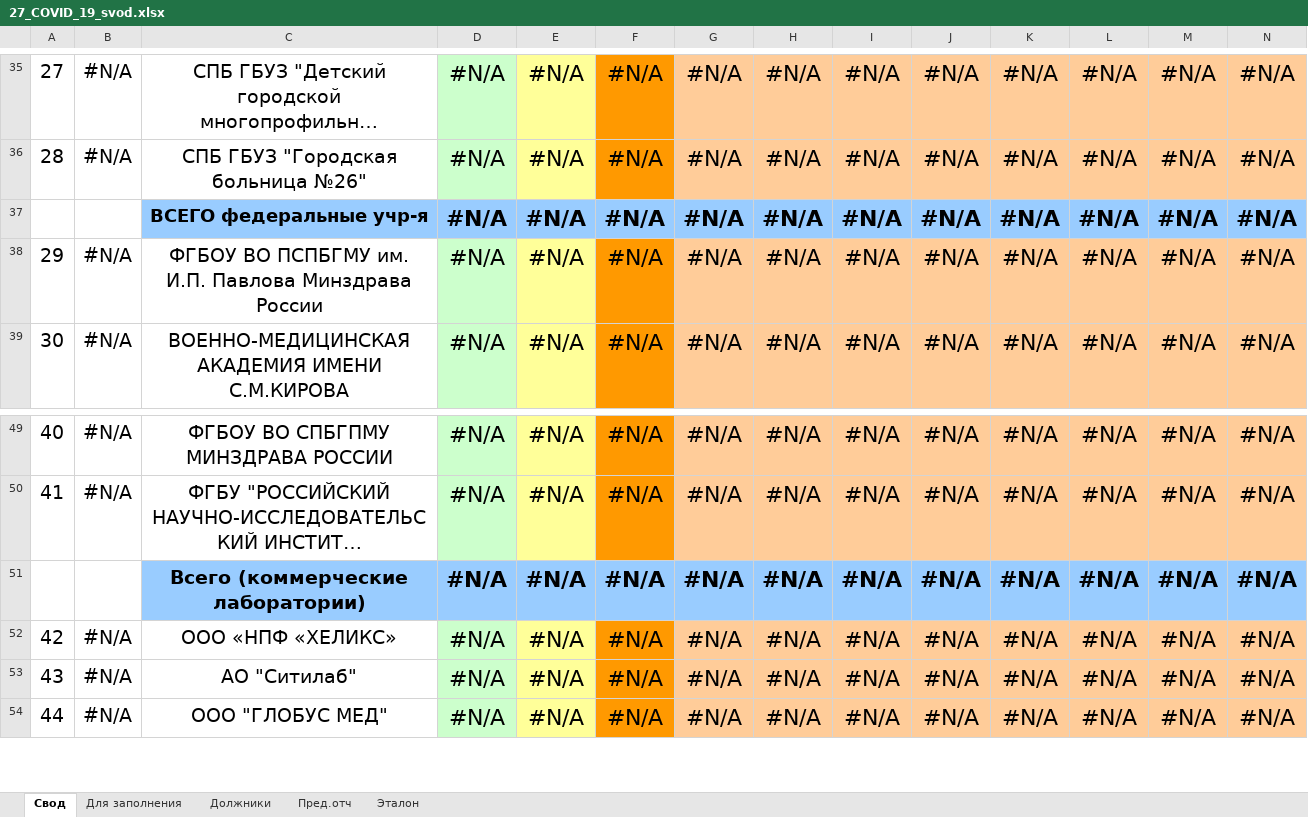
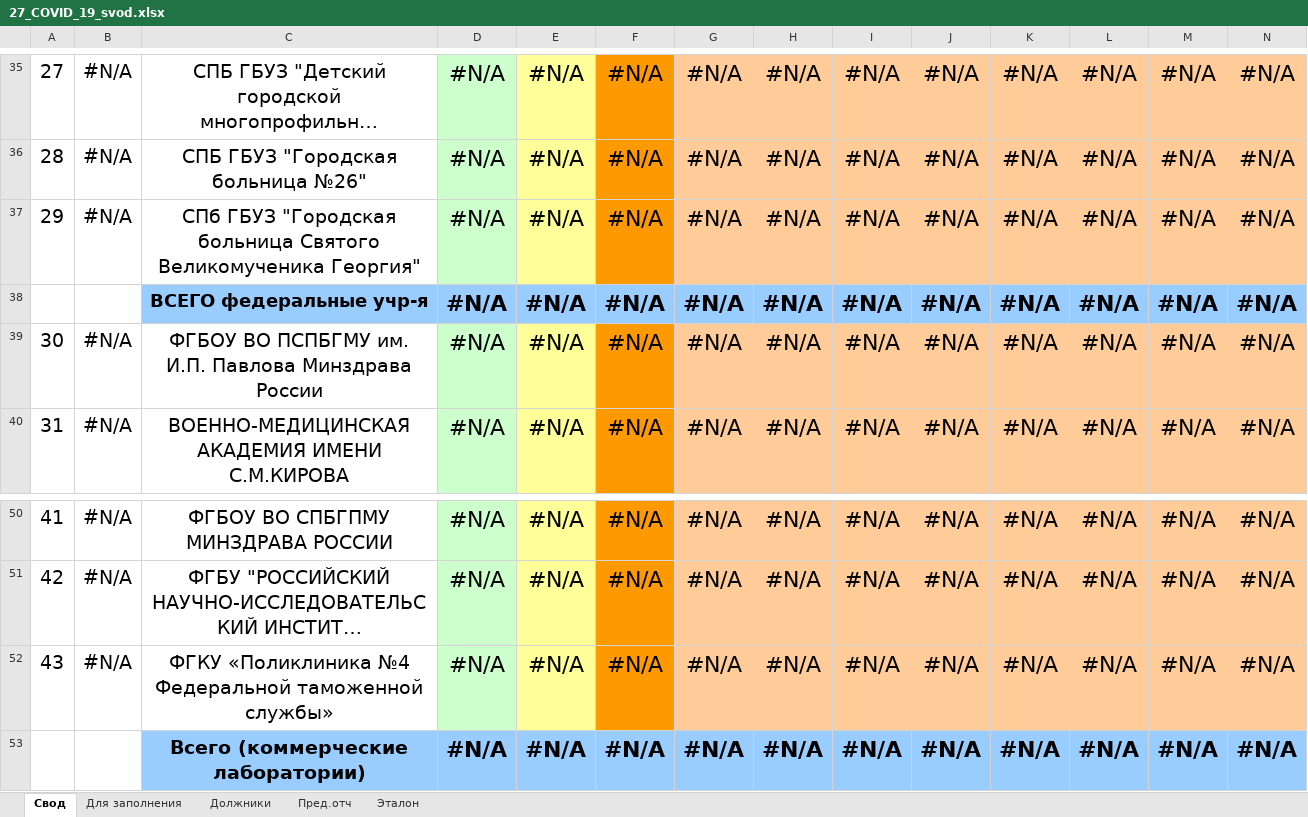
Before and after one commit to oleg-medovikov/telegram_bot, an Excel workbook: lin/help/27_COVID_19_svod.xlsx, sheet Свод, drawn as a sheet; only a part is shown, gaps mark what is left out; the shorter side is filled out with more unchanged rows; long unchanged cells end in …; values as stored, in another font and other column widths than the file's, no borders; addresses are those after the commit; rows hold the shown columns only; the diff names each change by its address in the sheet, - before the commit and + after, or states it on an @@ line.

```diff
--- a/lin/help/27_COVID_19_svod.xlsx (sheet Свод)
+++ b/lin/help/27_COVID_19_svod.xlsx (sheet Свод)
+row 37: 29 | #N/A | СПб ГБУЗ "Городская больница Святого Великомученика Георгия" | #N/A | #N/A | #N/A | #N/A | #N/A | #N/A | #N/A | #N/A | #N/A | #N/A | #N/A
@@ column A renumbered from row 39 down @@
+row 52: 43 | #N/A | ФГКУ «Поликлиника №4 Федеральной таможенной службы» | #N/A | #N/A | #N/A | #N/A | #N/A | #N/A | #N/A | #N/A | #N/A | #N/A | #N/A
```
Also changed, not shown: sheet Эталон, sheet Должники, formulas that keep their value, lin/help/09_стационары_для_Справки_Губернатора.xlsx, lin/help/27_COVID_19_regiz.xlsx, 20 other files.
